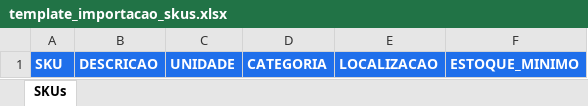
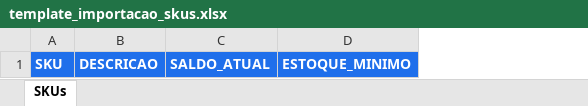
Before and after one commit to paulo1998dantas-crypto/ModuloEstoque, an Excel workbook: estoque_app/template_importacao_skus.xlsx, sheet SKUs, drawn as a sheet; values as stored, in another font and other column widths than the file's, no borders; removed rows and columns are numbered as before the commit, all else as after; the diff names each change by its address in the sheet, - before the commit and + after, or states it on an @@ line.

```diff
--- a/estoque_app/template_importacao_skus.xlsx (sheet SKUs)
+++ b/estoque_app/template_importacao_skus.xlsx (sheet SKUs)
-column C, row 1: UNIDADE
-column D, row 1: CATEGORIA
-column E, row 1: LOCALIZACAO
+column C, row 1: SALDO_ATUAL
```
Also changed, not shown: estoque_app/dados_exemplo.xlsx, estoque_app/template_etiquetas_lote.xlsx, 16 other files.
